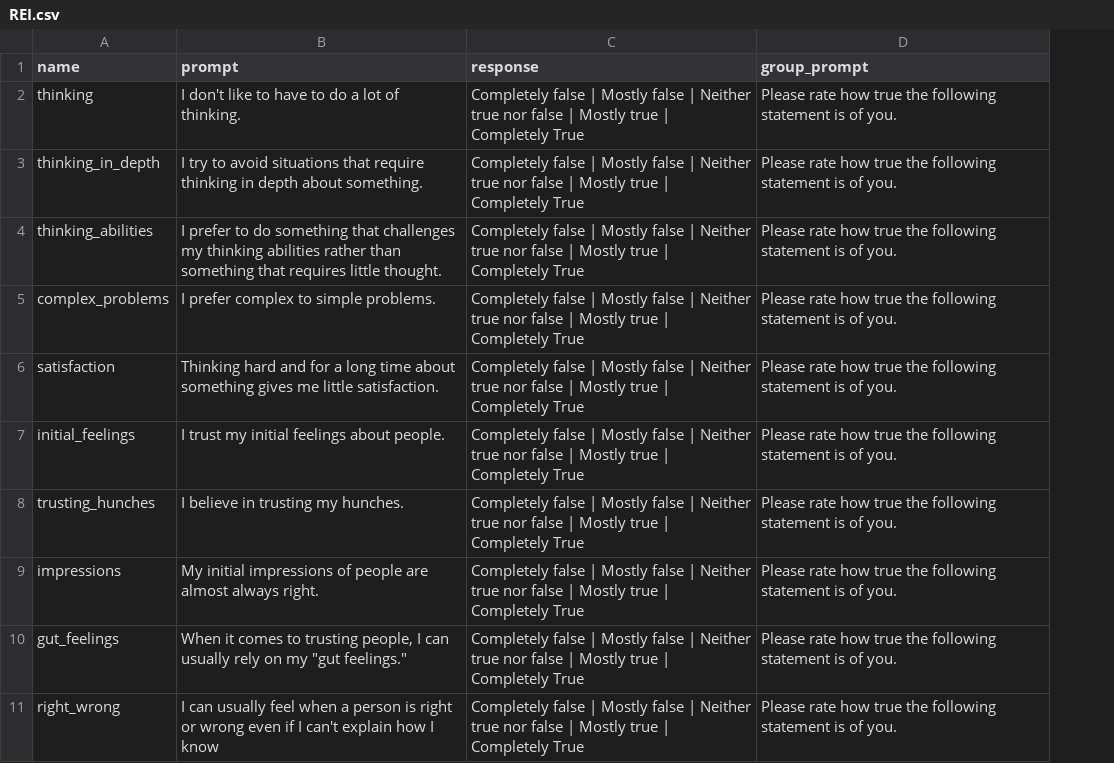
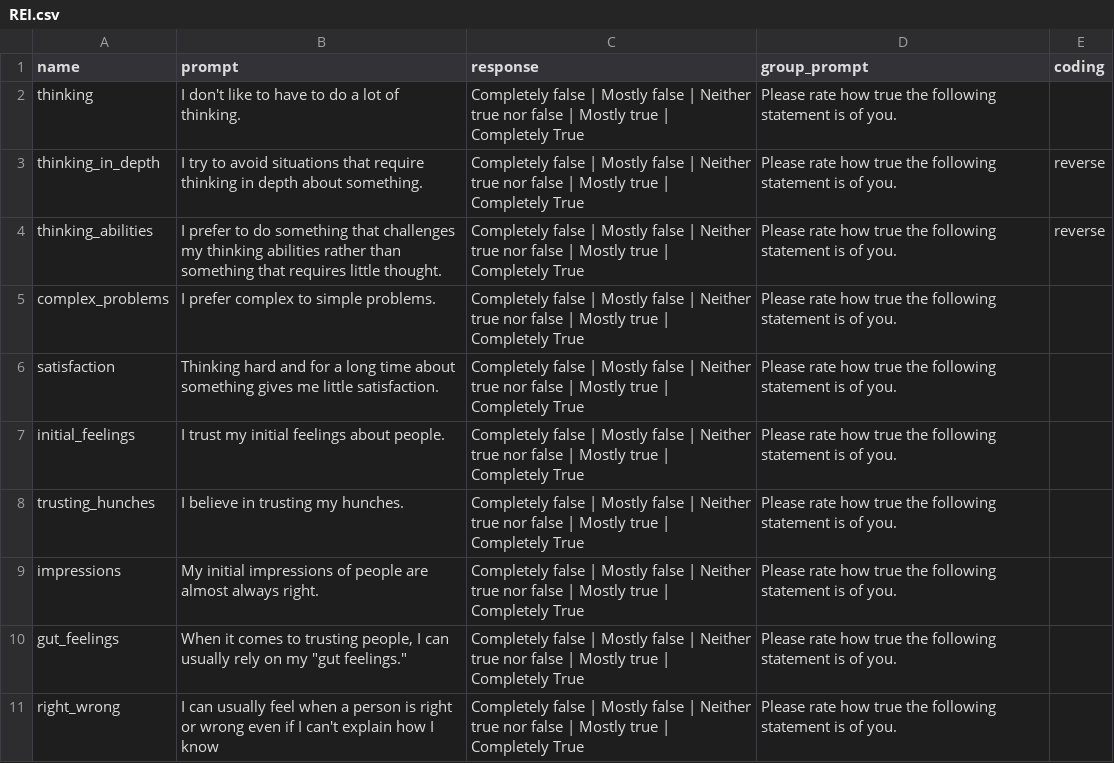
Before and after one commit to Watts-Lab/surveyor, a CSV file: surveys/REI.csv, drawn as a sheet; the diff names each change by its address in the sheet, - before the commit and + after, or states it on an @@ line.

Commit message:
Including Coding Column

```diff
--- a/surveys/REI.csv
+++ b/surveys/REI.csv
+column E (coding), rows 3-4: reverse | reverse
```
